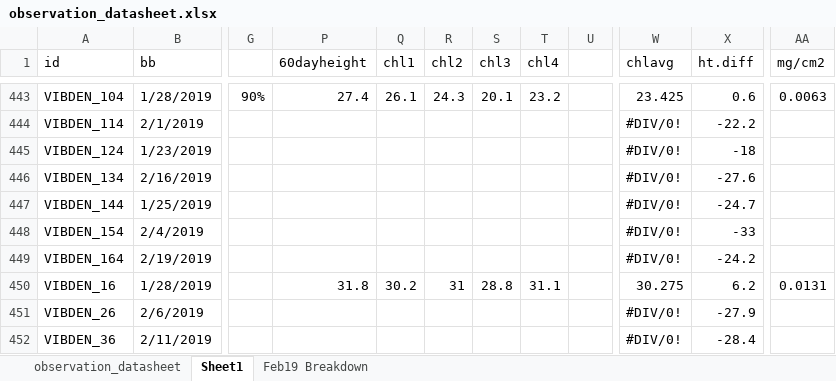
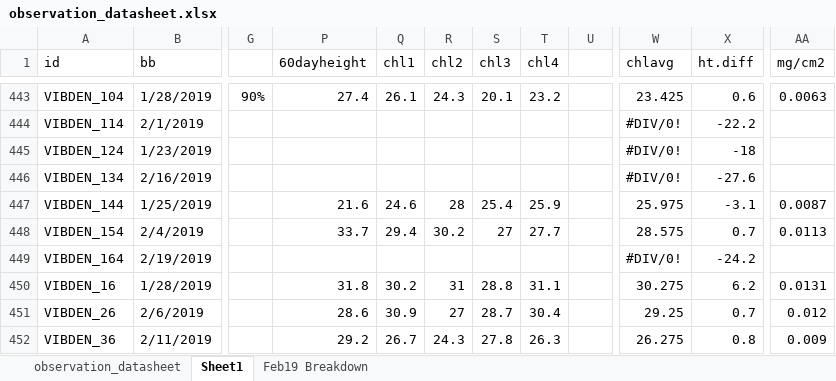
Before and after one commit to cchambe12/chillfreeze, an Excel workbook: data/observation_datasheet.xlsx, sheet Sheet1, drawn as a sheet; only a part is shown, gaps mark what is left out; values as stored, in another font and other column widths than the file's, no cell formats; the diff covers the shown part only; the diff names each change by its address in the sheet, - before the commit and + after, or states it on an @@ line.

```diff
--- a/data/observation_datasheet.xlsx (sheet Sheet1)
+++ b/data/observation_datasheet.xlsx (sheet Sheet1)
-P447 (60dayheight): (empty)
+P447 (60dayheight): 21.6
-Q447 (chl1): (empty)
+Q447 (chl1): 24.6
-R447 (chl2): (empty)
+R447 (chl2): 28
-S447 (chl3): (empty)
+S447 (chl3): 25.4
-T447 (chl4): (empty)
+T447 (chl4): 25.9
-W447 (chlavg): #DIV/0!
+W447 (chlavg): 25.975
-X447 (ht.diff): -24.7
+X447 (ht.diff): -3.1
-AA447 (mg/cm2): (empty)
+AA447 (mg/cm2): 0.0087
-P448 (60dayheight): (empty)
+P448 (60dayheight): 33.7
-Q448 (chl1): (empty)
+Q448 (chl1): 29.4
-R448 (chl2): (empty)
+R448 (chl2): 30.2
-S448 (chl3): (empty)
+S448 (chl3): 27
-T448 (chl4): (empty)
+T448 (chl4): 27.7
-W448 (chlavg): #DIV/0!
+W448 (chlavg): 28.575
-X448 (ht.diff): -33
+X448 (ht.diff): 0.7
-AA448 (mg/cm2): (empty)
+AA448 (mg/cm2): 0.0113
-P451 (60dayheight): (empty)
+P451 (60dayheight): 28.6
-Q451 (chl1): (empty)
+Q451 (chl1): 30.9
-R451 (chl2): (empty)
+R451 (chl2): 27
-S451 (chl3): (empty)
+S451 (chl3): 28.7
-T451 (chl4): (empty)
+T451 (chl4): 30.4
-W451 (chlavg): #DIV/0!
+W451 (chlavg): 29.25
-X451 (ht.diff): -27.9
+X451 (ht.diff): 0.7
-AA451 (mg/cm2): (empty)
+AA451 (mg/cm2): 0.012
-P452 (60dayheight): (empty)
+P452 (60dayheight): 29.2
-Q452 (chl1): (empty)
+Q452 (chl1): 26.7
-R452 (chl2): (empty)
+R452 (chl2): 24.3
-S452 (chl3): (empty)
+S452 (chl3): 27.8
-T452 (chl4): (empty)
+T452 (chl4): 26.3
-W452 (chlavg): #DIV/0!
+W452 (chlavg): 26.275
-X452 (ht.diff): -28.4
+X452 (ht.diff): 0.8
-AA452 (mg/cm2): (empty)
+AA452 (mg/cm2): 0.009
```
Also changed, not shown: 272 edited cells elsewhere in this sheet, cell formats, 4 other files.
